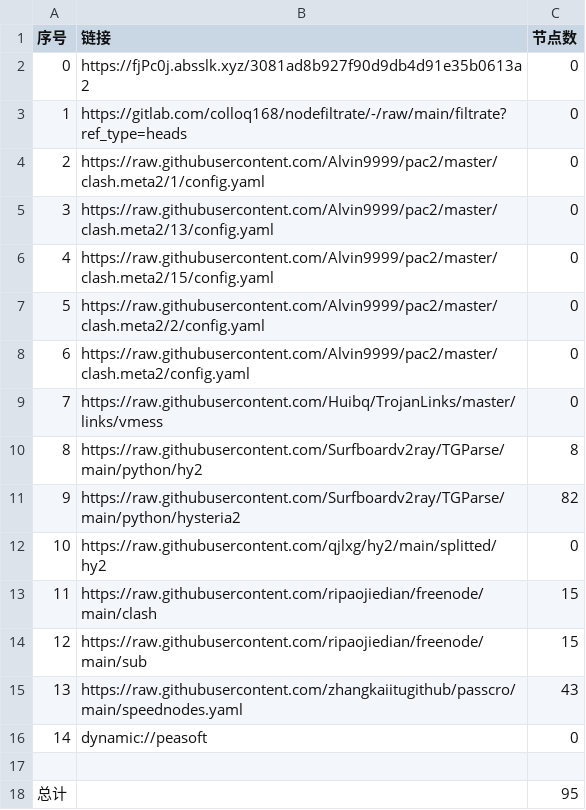
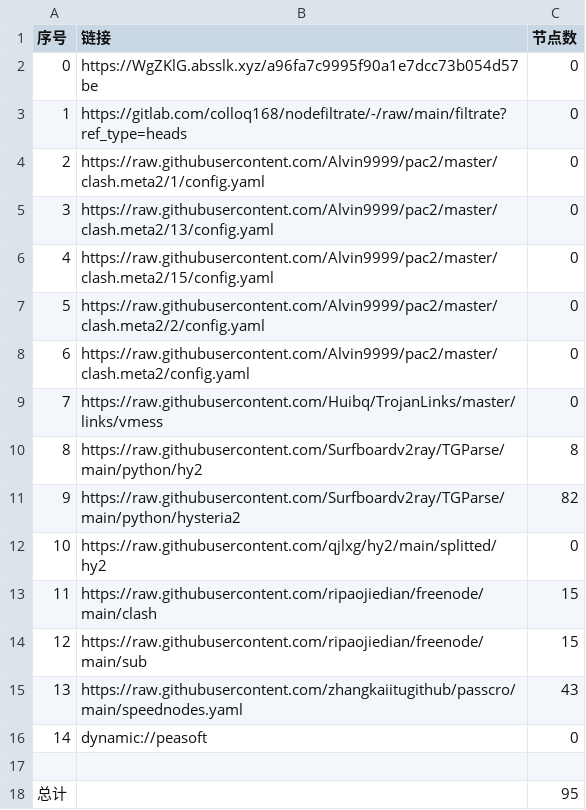
Before and after one commit to mkmkgo/AutoMergePublicNodes, a CSV file: list_result.csv, drawn as a sheet.

```diff
--- a/list_result.csv
+++ b/list_result.csv
@@ -1,3 +1,3 @@
 序号,链接,节点数
-0,https://fjPc0j.absslk.xyz/3081ad8b927f90d9db4d91e35b0613a2,0
+0,https://WgZKlG.absslk.xyz/a96fa7c9995f90a1e7dcc73b054d57be,0
 1,https://gitlab.com/colloq168/nodefiltrate/-/raw/main/filtrate?ref_type=heads,0
```
Also changed, not shown: 3 other files.
